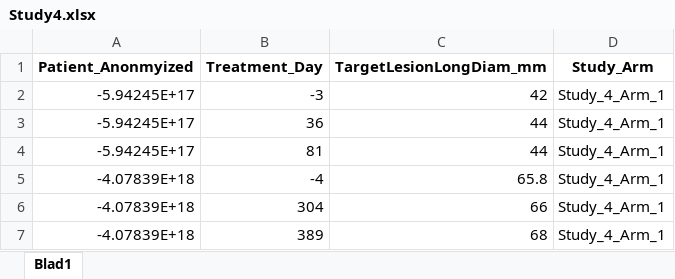
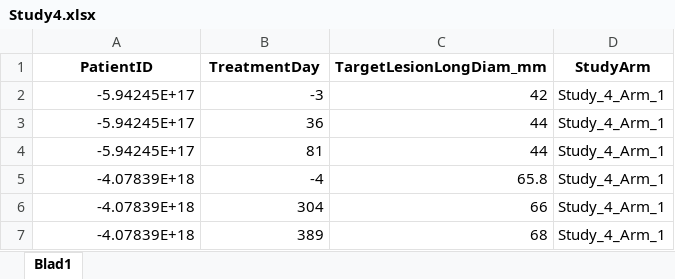
Before and after one commit to lucavella/classical-models-tumour-response-therapy, an Excel workbook: Original Paper/studies/Study4.xlsx, sheet Blad1, drawn as a sheet; only a part is shown; values as stored, in another font and other column widths than the file's, no borders; table styles not drawn; the diff names each change by its address in the sheet, - before the commit and + after, or states it on an @@ line.

Commit message:
renamed study column headers

```diff
--- a/Original Paper/studies/Study4.xlsx (sheet Blad1)
+++ b/Original Paper/studies/Study4.xlsx (sheet Blad1)
-A1: Patient_Anonmyized
+A1: PatientID
-B1: Treatment_Day
+B1: TreatmentDay
-D1: Study_Arm
+D1: StudyArm
```
Also changed, not shown: Original Paper/studies/Study1.xlsx, Original Paper/studies/Study2.xlsx, 5 other files.
